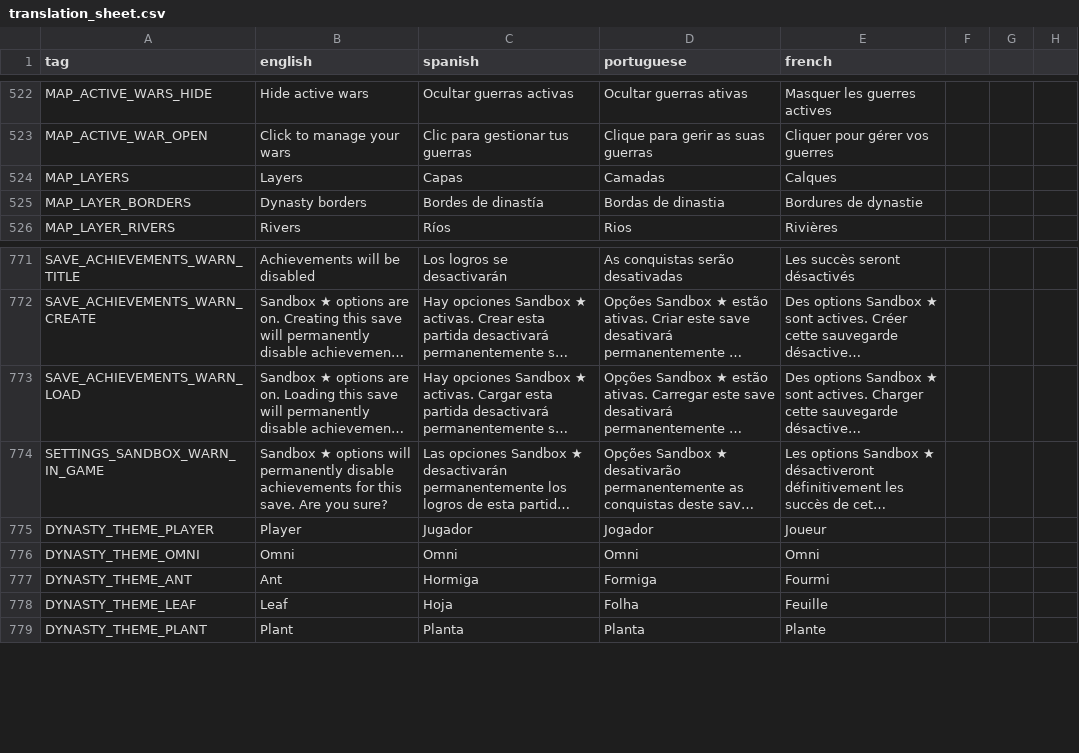
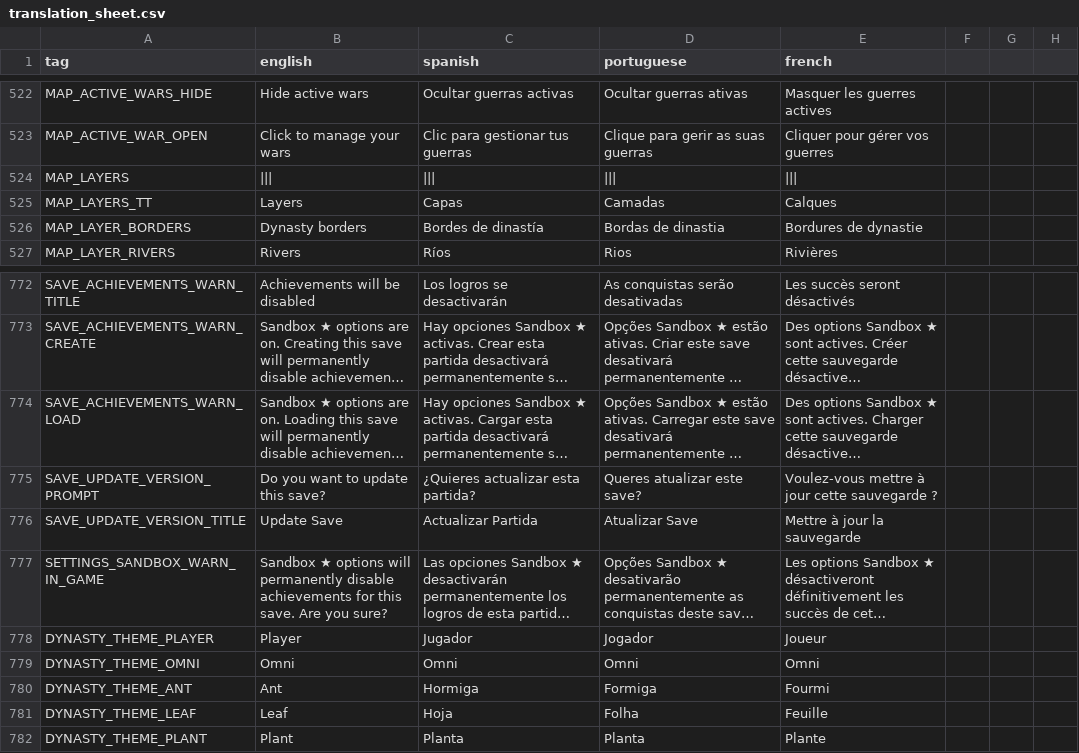
Before and after one commit to Grimidk/FormicEmpire, a CSV file: src/main/resources/texts/translation_sheet.csv, drawn as a sheet; only a part is shown, gaps mark what is left out; long unchanged cells end in …; addresses are those after the commit; the diff names each change by its address in the sheet, - before the commit and + after, or states it on an @@ line.

Commit message:
layers button

```diff
--- a/src/main/resources/texts/translation_sheet.csv
+++ b/src/main/resources/texts/translation_sheet.csv
+row 524: MAP_LAYERS
-A525 (tag): MAP_LAYERS
+A525 (tag): MAP_LAYERS_TT
+row 775: SAVE_UPDATE_VERSION_PROMPT | Do you want to update this save? | ¿Quieres actualizar esta partida? | Queres atualizar este save? | Voulez-vous mettre à jour cette sauvegarde ?
+row 776: SAVE_UPDATE_VERSION_TITLE | Update Save | Actualizar Partida | Atualizar Save | Mettre à jour la sauvegarde
```
Also changed, not shown: 3 other files.
